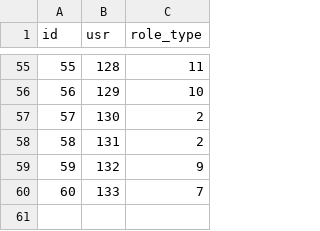
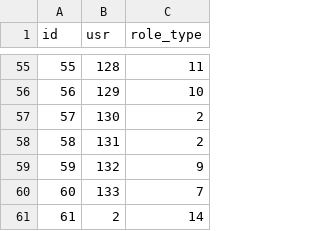
Before and after one commit to SazonovDenis/zhsr, a TSV file: db-data/demo/04-usr_role.tsv, drawn as a sheet; only a part is shown, gaps mark what is left out; the diff names each change by its address in the sheet, - before the commit and + after, or states it on an @@ line.

```diff
--- a/db-data/demo/04-usr_role.tsv
+++ b/db-data/demo/04-usr_role.tsv
+row 61: 61 | 2 | 14
```
Also changed, not shown: db-data/demo/07-fault_group_type.tsv, db-data/demo/08-fault_type.tsv, 41 other files.
